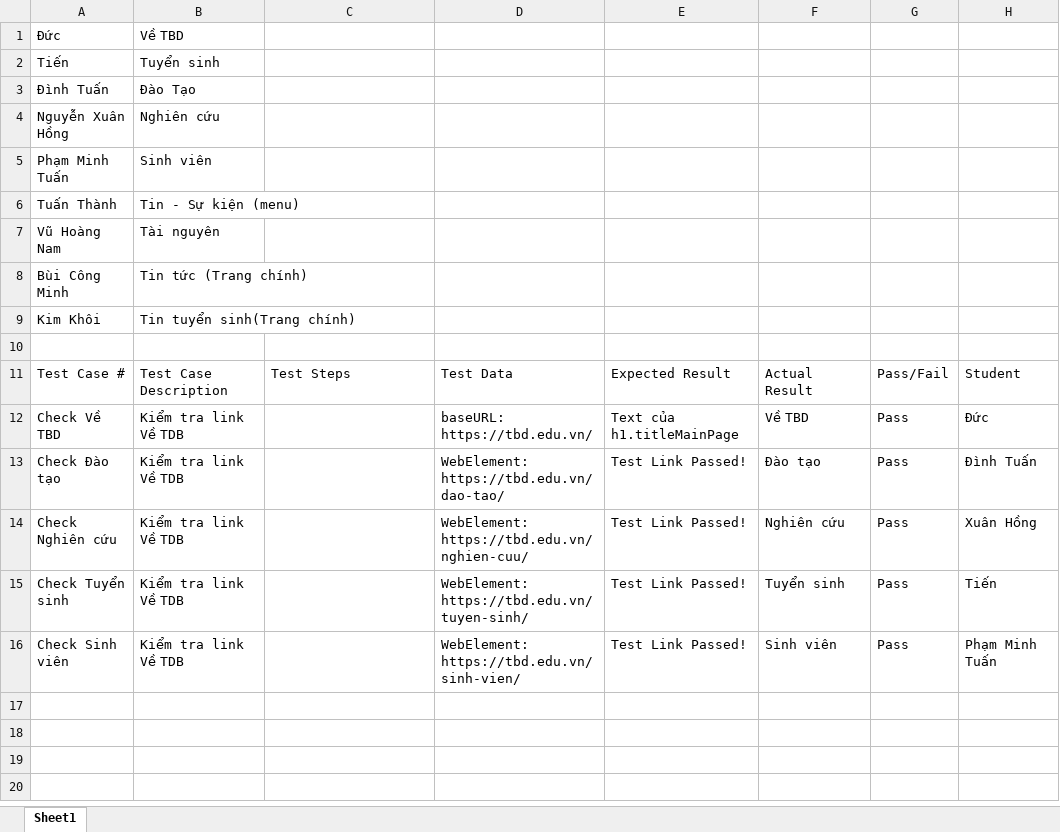
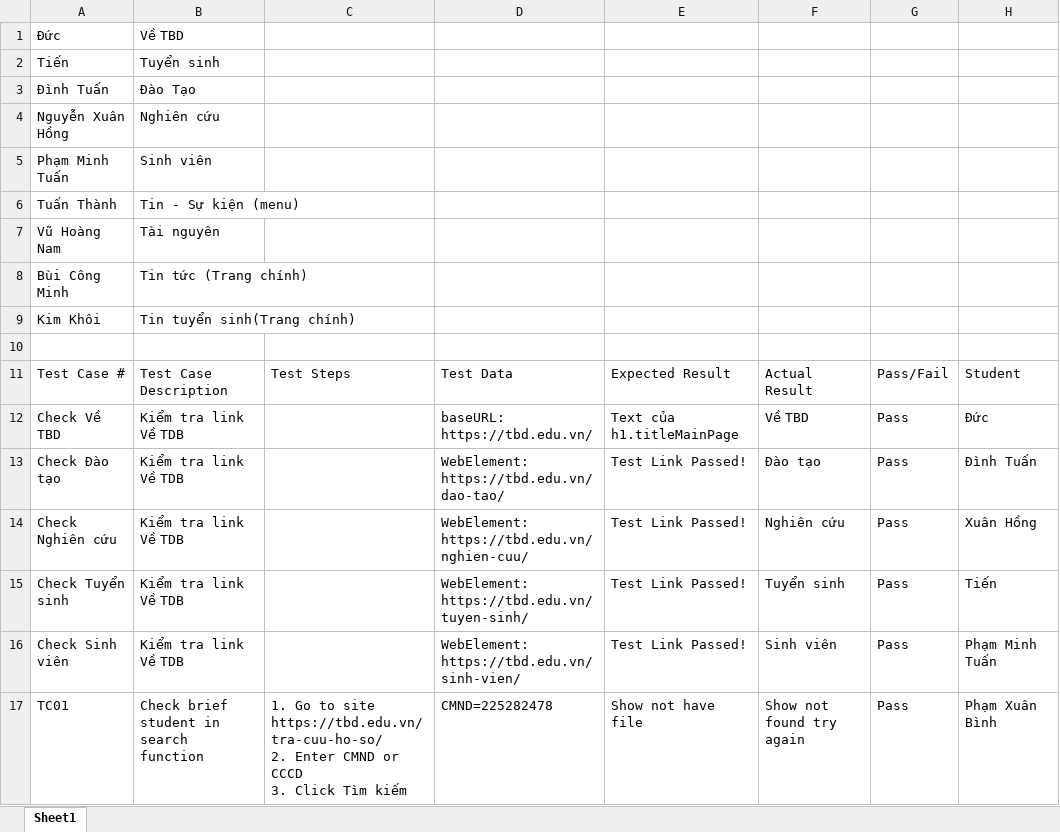
Before and after one commit to Bottle1985/SoftwareTesting, an Excel workbook: document/TestCaseAsign.xlsx, sheet Sheet1, drawn as a sheet; values as stored, in another font and other column widths than the file's, no borders; ↵ is a line break in a cell; the diff names each change by its address in the sheet, - before the commit and + after, or states it on an @@ line.

Commit message:
Update TestCaseAsign.xlsx

```diff
--- a/document/TestCaseAsign.xlsx (sheet Sheet1)
+++ b/document/TestCaseAsign.xlsx (sheet Sheet1)
+row 17: TC01 | Check brief student in search function | 1. Go to site https://tbd.edu.vn/tra-cuu-ho-so/ ↵ 2. Enter CMND or CCCD ↵ 3. Click Tìm kiếm | CMND=225282478 | Show not have file | Show not found try again | Pass | Phạm Xuân Bình
```
